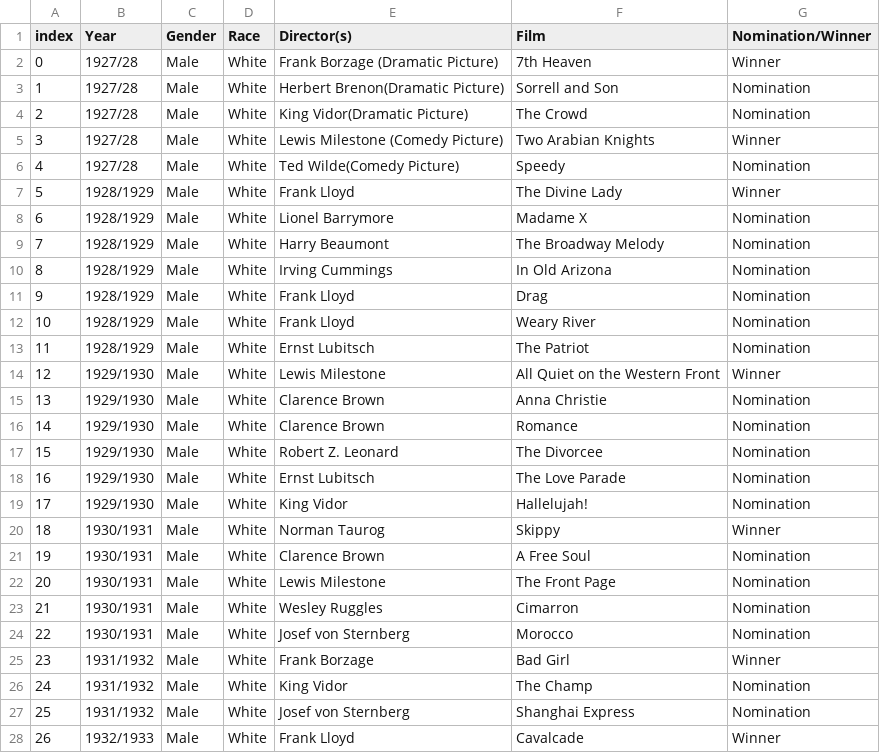
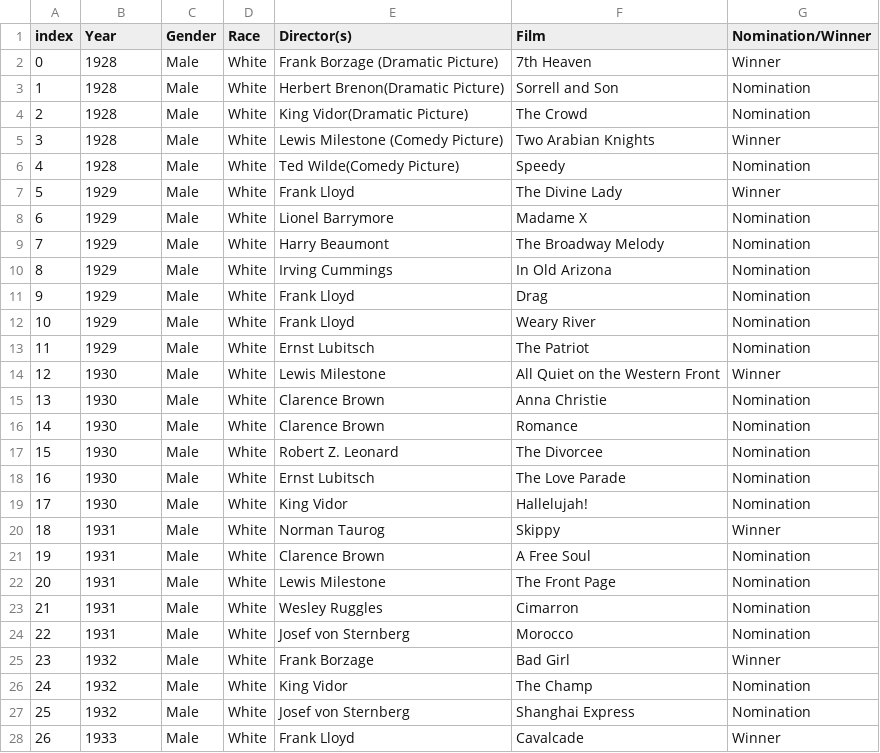
Before and after one commit to JBergs543922/Project-3Group-3, a CSV file: Oscar Data/Oscar Winners - Director.csv, drawn as a sheet; only a part is shown; the diff covers the shown part only.

Commit message:
Update Oscar Winners - Director.csv

```diff
--- a/Oscar Data/Oscar Winners - Director.csv
+++ b/Oscar Data/Oscar Winners - Director.csv
@@ -1,28 +1,28 @@
 index,Year,Gender,Race,Director(s),Film,Nomination/Winner
-0,1927/28 ,Male,White,Frank Borzage (Dramatic Picture),7th Heaven,Winner
-1,1927/28 ,Male,White,Herbert Brenon(Dramatic Picture),Sorrell and Son,Nomination
-2,1927/28 ,Male,White,King Vidor(Dramatic Picture),The Crowd,Nomination
-3,1927/28 ,Male,White,Lewis Milestone (Comedy Picture),Two Arabian Knights,Winner
-4,1927/28 ,Male,White,Ted Wilde(Comedy Picture),Speedy,Nomination
-5,1928/1929,Male,White,Frank Lloyd,The Divine Lady,Winner
-6,1928/1929,Male,White,Lionel Barrymore,Madame X,Nomination
-7,1928/1929,Male,White,Harry Beaumont,The Broadway Melody,Nomination
-8,1928/1929,Male,White,Irving Cummings,In Old Arizona,Nomination
-9,1928/1929,Male,White,Frank Lloyd,Drag,Nomination
-10,1928/1929,Male,White,Frank Lloyd,Weary River,Nomination
-11,1928/1929,Male,White,Ernst Lubitsch,The Patriot,Nomination
-12,1929/1930,Male,White,Lewis Milestone,All Quiet on the Western Front,Winner
-13,1929/1930,Male,White,Clarence Brown,Anna Christie,Nomination
-14,1929/1930,Male,White,Clarence Brown,Romance,Nomination
-15,1929/1930,Male,White,Robert Z. Leonard,The Divorcee,Nomination
-16,1929/1930,Male,White,Ernst Lubitsch,The Love Parade,Nomination
-17,1929/1930,Male,White,King Vidor,Hallelujah!,Nomination
-18,1930/1931,Male,White,Norman Taurog,Skippy,Winner
-19,1930/1931,Male,White,Clarence Brown,A Free Soul,Nomination
-20,1930/1931,Male,White,Lewis Milestone,The Front Page,Nomination
-21,1930/1931,Male,White,Wesley Ruggles,Cimarron,Nomination
-22,1930/1931,Male,White,Josef von Sternberg,Morocco,Nomination
-23,1931/1932,Male,White,Frank Borzage,Bad Girl,Winner
-24,1931/1932,Male,White,King Vidor,The Champ,Nomination
-25,1931/1932,Male,White,Josef von Sternberg,Shanghai Express,Nomination
-26,1932/1933,Male,White,Frank Lloyd,Cavalcade,Winner
+0,1928 ,Male,White,Frank Borzage (Dramatic Picture),7th Heaven,Winner
+1,1928 ,Male,White,Herbert Brenon(Dramatic Picture),Sorrell and Son,Nomination
+2,1928 ,Male,White,King Vidor(Dramatic Picture),The Crowd,Nomination
+3,1928 ,Male,White,Lewis Milestone (Comedy Picture),Two Arabian Knights,Winner
+4,1928 ,Male,White,Ted Wilde(Comedy Picture),Speedy,Nomination
+5,1929,Male,White,Frank Lloyd,The Divine Lady,Winner
+6,1929,Male,White,Lionel Barrymore,Madame X,Nomination
+7,1929,Male,White,Harry Beaumont,The Broadway Melody,Nomination
+8,1929,Male,White,Irving Cummings,In Old Arizona,Nomination
+9,1929,Male,White,Frank Lloyd,Drag,Nomination
+10,1929,Male,White,Frank Lloyd,Weary River,Nomination
+11,1929,Male,White,Ernst Lubitsch,The Patriot,Nomination
+12,1930,Male,White,Lewis Milestone,All Quiet on the Western Front,Winner
+13,1930,Male,White,Clarence Brown,Anna Christie,Nomination
+14,1930,Male,White,Clarence Brown,Romance,Nomination
+15,1930,Male,White,Robert Z. Leonard,The Divorcee,Nomination
+16,1930,Male,White,Ernst Lubitsch,The Love Parade,Nomination
+17,1930,Male,White,King Vidor,Hallelujah!,Nomination
+18,1931,Male,White,Norman Taurog,Skippy,Winner
+19,1931,Male,White,Clarence Brown,A Free Soul,Nomination
+20,1931,Male,White,Lewis Milestone,The Front Page,Nomination
+21,1931,Male,White,Wesley Ruggles,Cimarron,Nomination
+22,1931,Male,White,Josef von Sternberg,Morocco,Nomination
+23,1932,Male,White,Frank Borzage,Bad Girl,Winner
+24,1932,Male,White,King Vidor,The Champ,Nomination
+25,1932,Male,White,Josef von Sternberg,Shanghai Express,Nomination
+26,1933,Male,White,Frank Lloyd,Cavalcade,Winner
```
Also changed, not shown: 2 edited cells elsewhere in this file.
